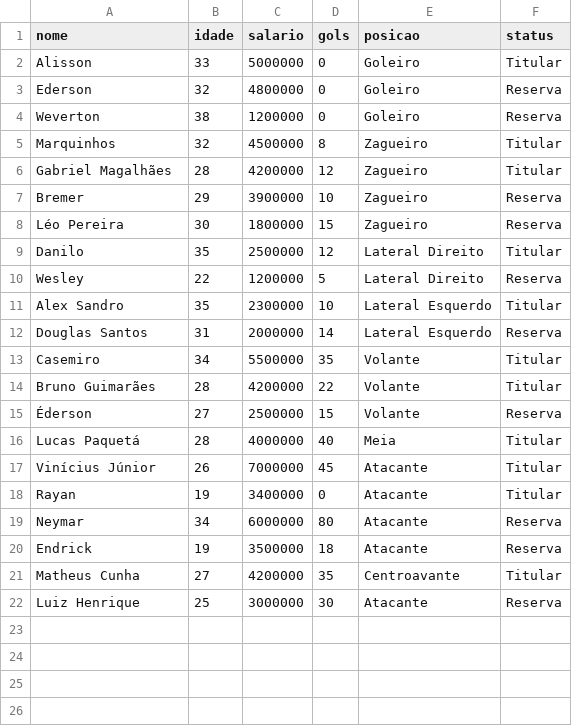
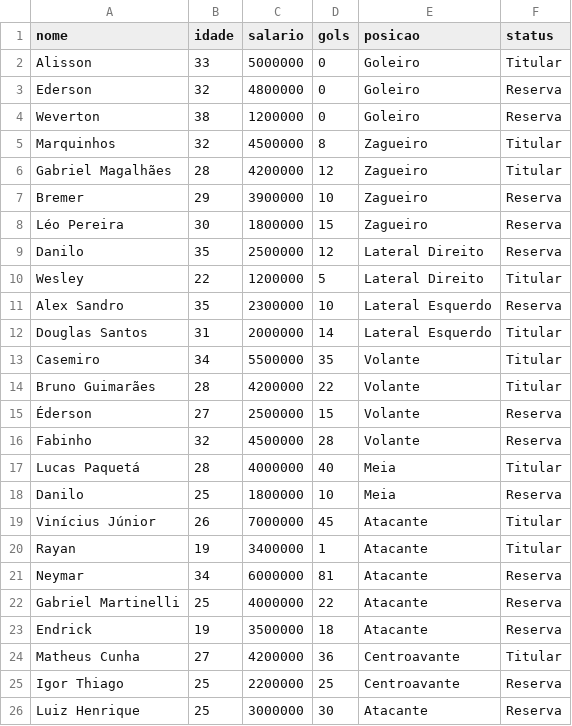
Before and after one commit to vitorsamuelribeirobessa123-cpu/Gerenciador_Time_Futebol, a CSV file: Gerenciador_time_futebol/jogadores.csv, drawn as a sheet.

Commit message:
Update jogadores.csv with new player data
Added new players and updated existing player information in the CSV file.

```diff
--- a/Gerenciador_time_futebol/jogadores.csv
+++ b/Gerenciador_time_futebol/jogadores.csv
@@ -8,6 +8,6 @@ Bremer,29,3900000,10,Zagueiro,Reserva
 Léo Pereira,30,1800000,15,Zagueiro,Reserva
-Danilo,35,2500000,12,Lateral Direito,Titular
-Wesley,22,1200000,5,Lateral Direito,Reserva
-Alex Sandro,35,2300000,10,Lateral Esquerdo,Titular
-Douglas Santos,31,2000000,14,Lateral Esquerdo,Reserva
+Danilo,35,2500000,12,Lateral Direito,Reserva
+Wesley,22,1200000,5,Lateral Direito,Titular
+Alex Sandro,35,2300000,10,Lateral Esquerdo,Reserva
+Douglas Santos,31,2000000,14,Lateral Esquerdo,Titular
 Casemiro,34,5500000,35,Volante,Titular
@@ -15,8 +15,12 @@ Bruno Guimarães,28,4200000,22,Volante,Titular
 Éderson,27,2500000,15,Volante,Reserva
+Fabinho,32,4500000,28,Volante,Reserva
 Lucas Paquetá,28,4000000,40,Meia,Titular
+Danilo,25,1800000,10,Meia,Reserva
 Vinícius Júnior,26,7000000,45,Atacante,Titular
-Rayan,19,3400000,0,Atacante,Titular
-Neymar,34,6000000,80,Atacante,Reserva
+Rayan,19,3400000,1,Atacante,Titular
+Neymar,34,6000000,81,Atacante,Reserva
+Gabriel Martinelli,25,4000000,22,Atacante,Reserva
 Endrick,19,3500000,18,Atacante,Reserva
-Matheus Cunha,27,4200000,35,Centroavante,Titular
+Matheus Cunha,27,4200000,36,Centroavante,Titular
+Igor Thiago,25,2200000,25,Centroavante,Reserva
 Luiz Henrique,25,3000000,30,Atacante,Reserva
```
